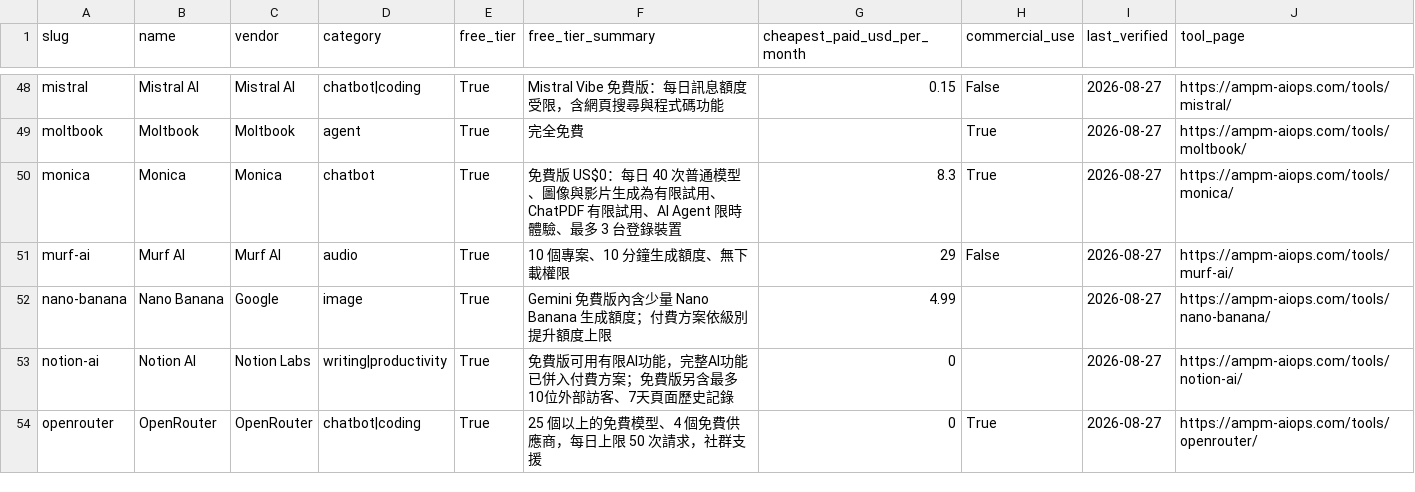
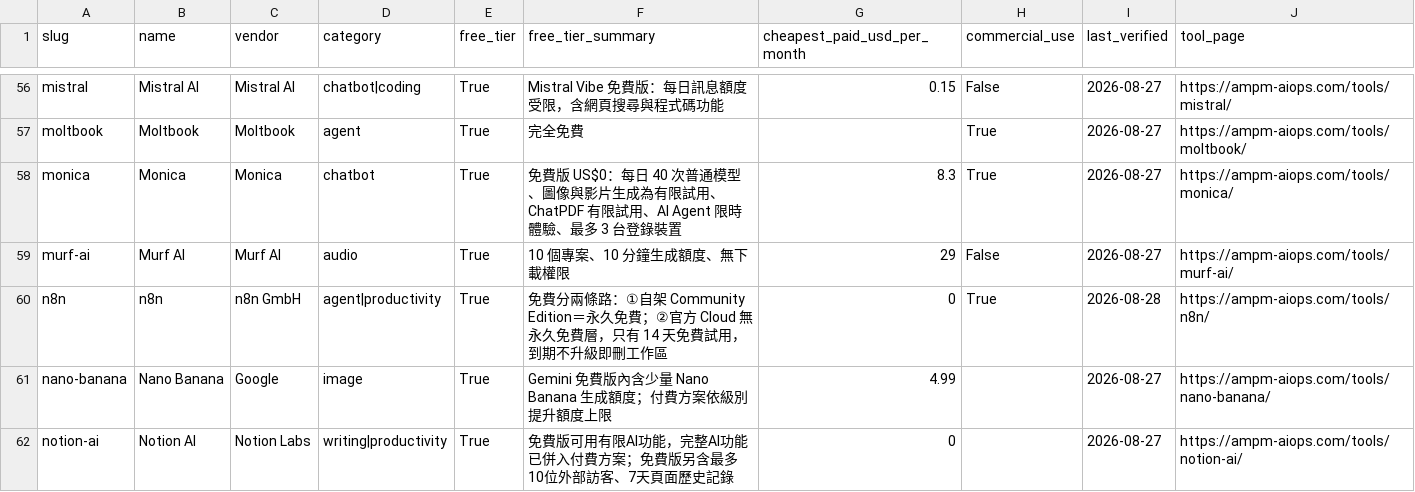
Before and after one commit to AMPM-AIOPS/awesome-ai-tools-pricing, a CSV file: data/ai_tools_2026.csv, drawn as a sheet; only a part is shown, gaps mark what is left out; the shorter side is filled out with more unchanged rows; the diff covers the shown part only.

```diff
--- a/data/ai_tools_2026.csv
+++ b/data/ai_tools_2026.csv
@@ -51,2 +59,3 @@ monica,Monica,Monica,chatbot,True,免費版 US$0：每日 40 次普通模型、
 murf-ai,Murf AI,Murf AI,audio,True,10 個專案、10 分鐘生成額度、無下載權限,29,False,2026-08-27,https://ampm-aiops.com/tools/murf-ai/
+n8n,n8n,n8n GmbH,agent|productivity,True,免費分兩條路：①自架 Community Edition＝永久免費；②官方 Cloud 無永久免費層，只有 14 天免費試用，到期不升級即刪工作區,0,True,2026-08-28,https://ampm-aiops.com/tools/n8n/
 nano-banana,Nano Banana,Google,image,True,Gemini 免費版內含少量 Nano Banana 生成額度；付費方案依級別提升額度上限,4.99,,2026-08-27,https://ampm-aiops.com/tools/nano-banana/
```
Also changed, not shown: 15 added rows and 9 edited cells elsewhere in this file, 2 other files.
